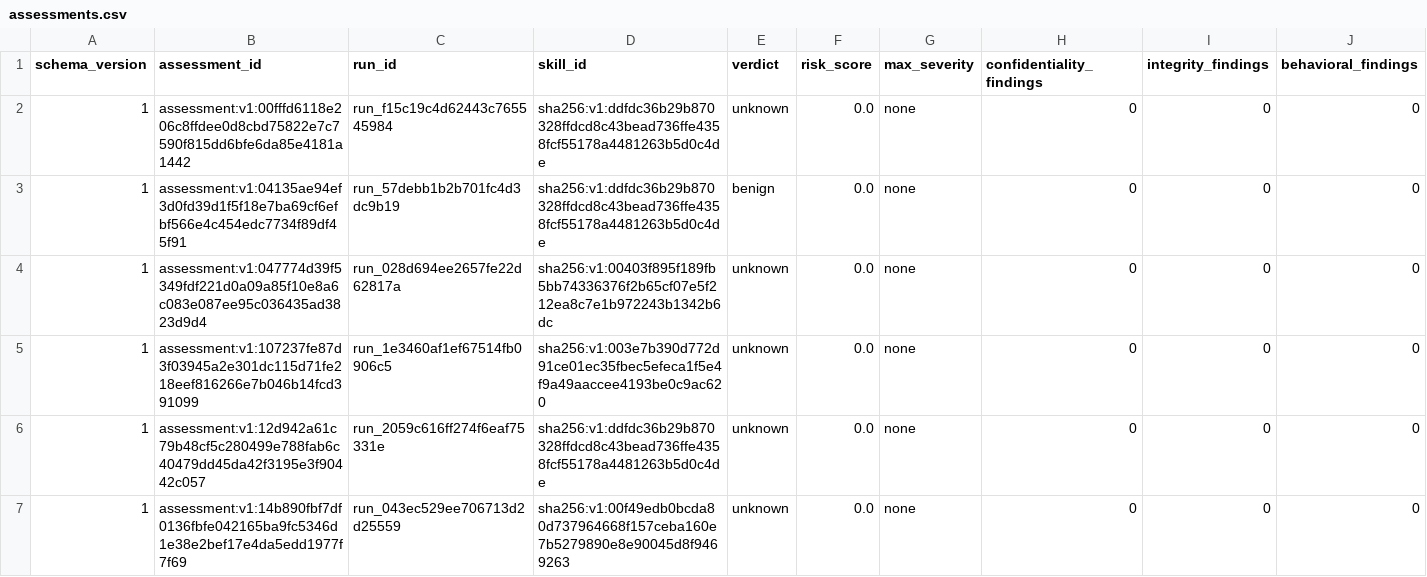
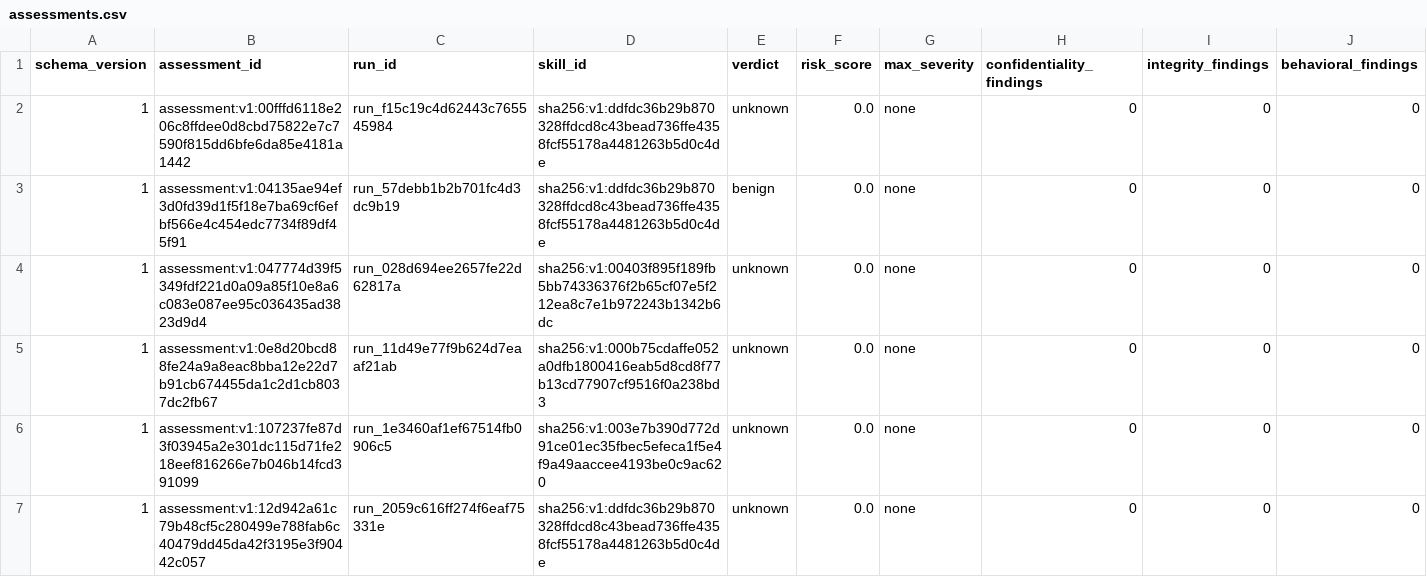
Before and after one commit to vyrus001/skillsissue.ai, a CSV file: data/assessments.csv, drawn as a sheet; only a part is shown; the shorter side is filled out with more unchanged rows; rows hold the shown columns only; the diff covers the shown part only; the diff names each change by its address in the sheet, - before the commit and + after, or states it on an @@ line.

```diff
--- a/data/assessments.csv
+++ b/data/assessments.csv
+row 5: 1 | assessment:v1:0e8d20bcd88fe24a9a8eac8bba12e22d7b91cb674455da1c2d1cb8037dc2fb67 | run_11d49e77f9b624d7eaaf21ab | sha256:v1:000b75cdaffe052a0dfb1800416eab5d8cd8f77b13cd77907cf9516f0a238bd3 | unknown | 0.0 | none | 0 | 0 | 0
```
Also changed, not shown: 3 added rows elsewhere in this file, data/platform_evidence.csv.
